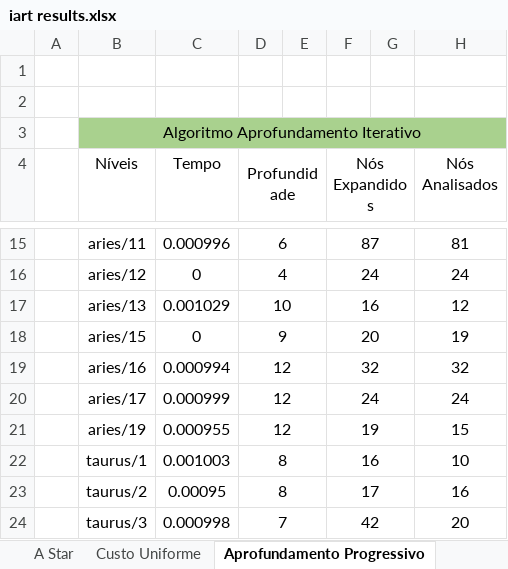
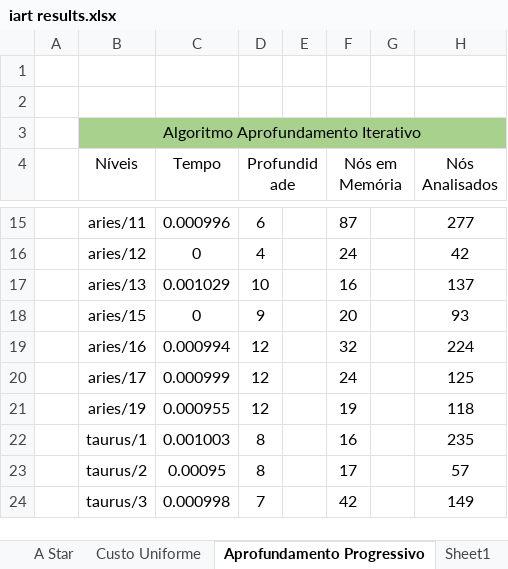
Before and after one commit to CiscoFrisco/IART, an Excel workbook: docs/iart results.xlsx, sheet Aprofundamento Progressivo, drawn as a sheet; only a part is shown, gaps mark what is left out; values as stored, in another font and other column widths than the file's, no borders; the diff covers the shown part only; the diff names each change by its address in the sheet, - before the commit and + after, or states it on an @@ line.

```diff
--- a/docs/iart results.xlsx (sheet Aprofundamento Progressivo)
+++ b/docs/iart results.xlsx (sheet Aprofundamento Progressivo)
+sheet tab: Sheet1
-F4: Nós Expandidos
+F4: Nós em Memória
-D15:E15 merged
-F15:G15 merged
-H15 (Nós Analisados): 81
+H15 (Nós Analisados): 277
-D16:E16 merged
-F16:G16 merged
-H16 (Nós Analisados): 24
+H16 (Nós Analisados): 42
-D17:E17 merged
-F17:G17 merged
-H17 (Nós Analisados): 12
+H17 (Nós Analisados): 137
-D18:E18 merged
-F18:G18 merged
-H18 (Nós Analisados): 19
+H18 (Nós Analisados): 93
-D19:E19 merged
-F19:G19 merged
-H19 (Nós Analisados): 32
+H19 (Nós Analisados): 224
-D20:E20 merged
-F20:G20 merged
-H20 (Nós Analisados): 24
+H20 (Nós Analisados): 125
-D21:E21 merged
-F21:G21 merged
-H21 (Nós Analisados): 15
+H21 (Nós Analisados): 118
-D22:E22 merged
-F22:G22 merged
-H22 (Nós Analisados): 10
+H22 (Nós Analisados): 235
-D23:E23 merged
-F23:G23 merged
-H23 (Nós Analisados): 16
+H23 (Nós Analisados): 57
-D24:E24 merged
-F24:G24 merged
-H24 (Nós Analisados): 20
+H24 (Nós Analisados): 149
```
Also changed, not shown: 21 edited cells and merged cells elsewhere in this sheet, sheet DFS, sheet Guloso, sheet Custo Uniforme, sheet BFS, sheet A Star, other sheet tabs, charts or pictures, 4 other files.
